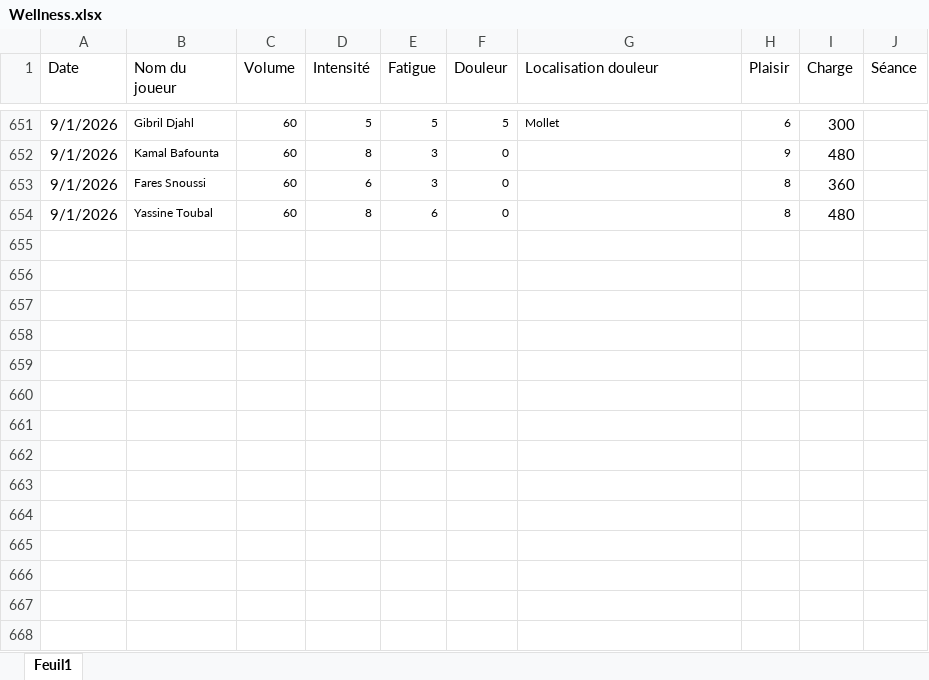
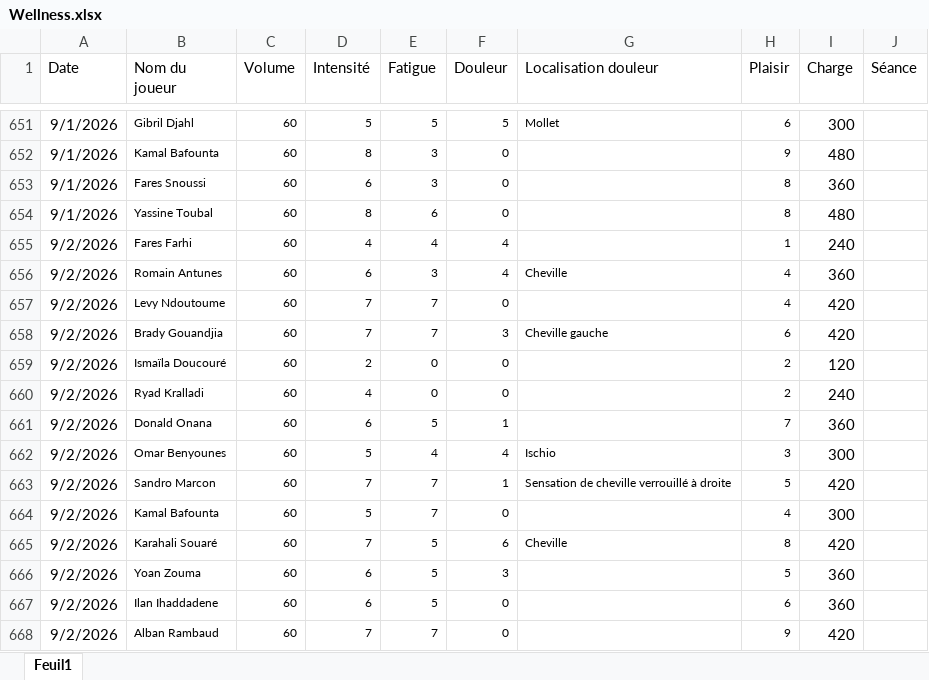
Before and after one commit to Chris15100/lld-app, an Excel workbook: data/2026-2027/Wellness.xlsx, sheet Feuil1, drawn as a sheet; only a part is shown, gaps mark what is left out; values as stored, in another font and other column widths than the file's, no borders; the diff names each change by its address in the sheet, - before the commit and + after, or states it on an @@ line.

```diff
--- a/data/2026-2027/Wellness.xlsx (sheet Feuil1)
+++ b/data/2026-2027/Wellness.xlsx (sheet Feuil1)
+row 655: 9/2/2026 | Fares Farhi | 60 | 4 | 4 | 4 |  | 1 | 240
+row 656: 9/2/2026 | Romain Antunes | 60 | 6 | 3 | 4 | Cheville | 4 | 360
+row 657: 9/2/2026 | Levy Ndoutoume | 60 | 7 | 7 | 0 |  | 4 | 420
+row 658: 9/2/2026 | Brady Gouandjia | 60 | 7 | 7 | 3 | Cheville gauche | 6 | 420
+row 659: 9/2/2026 | Ismaïla Doucouré | 60 | 2 | 0 | 0 |  | 2 | 120
+row 660: 9/2/2026 | Ryad Kralladi | 60 | 4 | 0 | 0 |  | 2 | 240
+row 661: 9/2/2026 | Donald Onana | 60 | 6 | 5 | 1 |  | 7 | 360
+row 662: 9/2/2026 | Omar Benyounes | 60 | 5 | 4 | 4 | Ischio | 3 | 300
+row 663: 9/2/2026 | Sandro Marcon | 60 | 7 | 7 | 1 | Sensation de cheville verrouillé à droite | 5 | 420
+row 664: 9/2/2026 | Kamal Bafounta | 60 | 5 | 7 | 0 |  | 4 | 300
+row 665: 9/2/2026 | Karahali Souaré | 60 | 7 | 5 | 6 | Cheville | 8 | 420
+row 666: 9/2/2026 | Yoan Zouma | 60 | 6 | 5 | 3 |  | 5 | 360
+row 667: 9/2/2026 | Ilan Ihaddadene | 60 | 6 | 5 | 0 |  | 6 | 360
+row 668: 9/2/2026 | Alban Rambaud | 60 | 7 | 7 | 0 |  | 9 | 420
```
Also changed, not shown: data/2026-2027/DonneesGPSPropres.xlsx, data/2026-2027/Pré-séance.xlsx, 1 other file.
